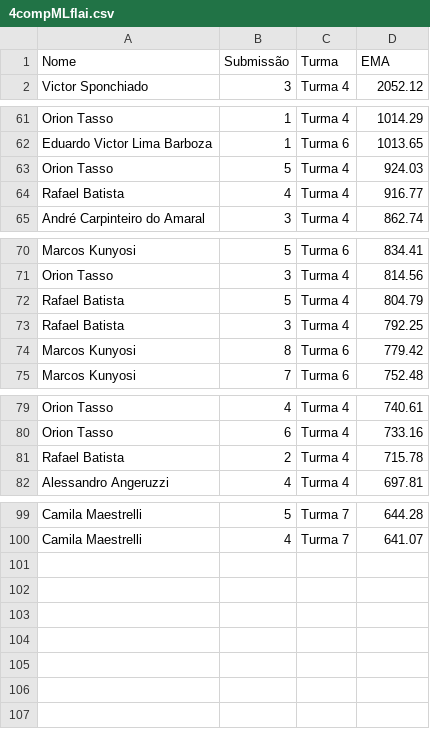
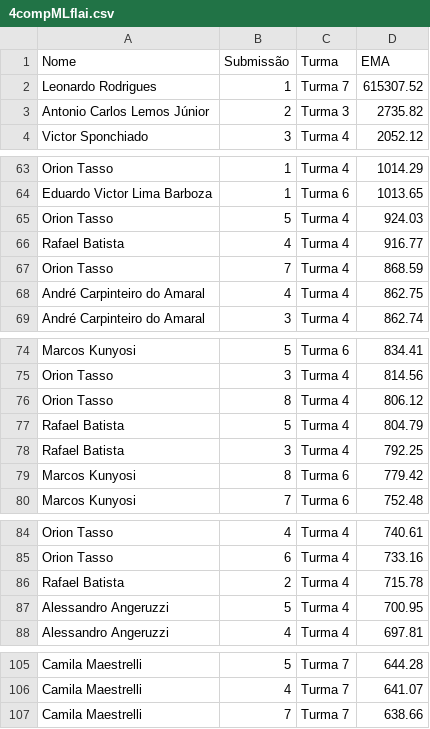
Before and after one commit to gitflai/ranking, a CSV file: 4compMLflai.csv, drawn as a sheet; only a part is shown, gaps mark what is left out.

```diff
--- a/4compMLflai.csv
+++ b/4compMLflai.csv
@@ -1,2 +1,4 @@
 Nome ,Submissão,Turma,EMA
+Leonardo Rodrigues,1,Turma 7,615307.52
+Antonio Carlos Lemos Júnior,2,Turma 3,2735.82
 Victor Sponchiado,3,Turma 4,2052.12
@@ -64,2 +66,4 @@ Orion Tasso,5,Turma 4,924.03
 Rafael Batista,4,Turma 4,916.77
+Orion Tasso,7,Turma 4,868.59
+André Carpinteiro do Amaral,4,Turma 4,862.75
 André Carpinteiro do Amaral,3,Turma 4,862.74
@@ -71,2 +75,3 @@ Marcos Kunyosi,5,Turma 6,834.41
 Orion Tasso,3,Turma 4,814.56
+Orion Tasso,8,Turma 4,806.12
 Rafael Batista,5,Turma 4,804.79
@@ -81,2 +86,3 @@ Orion Tasso,6,Turma 4,733.16
 Rafael Batista,2,Turma 4,715.78
+Alessandro Angeruzzi,5,Turma 4,700.95
 Alessandro Angeruzzi,4,Turma 4,697.81
@@ -100 +106,2 @@ Camila Maestrelli,5,Turma 7,644.28
 Camila Maestrelli,4,Turma 7,641.07
+Camila Maestrelli,7,Turma 7,638.66
```
Also changed, not shown: 4compMLflairank.csv.
